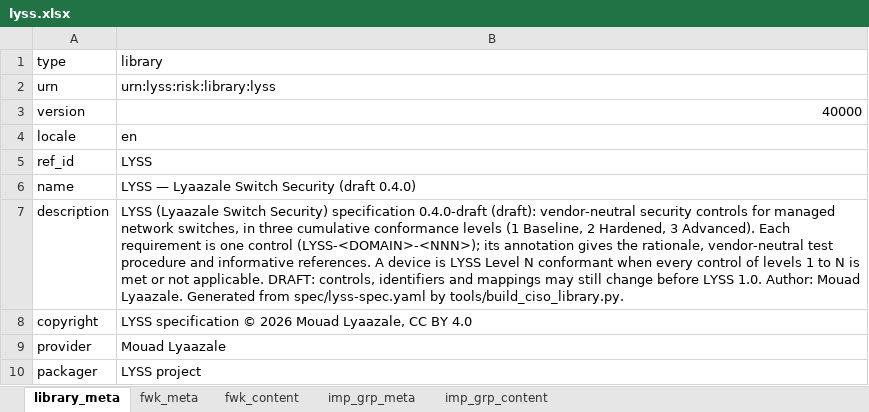
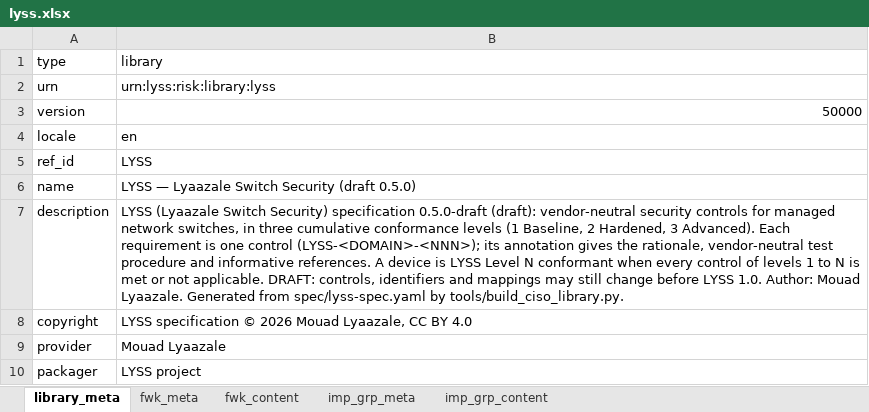
Before and after one commit to intuitem/ciso-assistant-community, an Excel workbook: tools/excel/lyss/lyss.xlsx, sheet library_meta, drawn as a sheet; values as stored, in another font and other column widths than the file's, no borders; the diff names each change by its address in the sheet, - before the commit and + after, or states it on an @@ line.

Commit message:
fix(lib): LYSS 0.5.0-draft after review
Test procedures tightened where they were looser than their statements (AUTH-002, AUTH-004, AUTH-010, AUTH-011, MGMT-011, MGMT-012, LOG-010, LOG-011, ACC-011, VULN-001, BKP-001). Level 3 placeholders are not assessable and not mapped. The ISO -> LYSS reverse mapping set is removed.

```diff
--- a/tools/excel/lyss/lyss.xlsx (sheet library_meta)
+++ b/tools/excel/lyss/lyss.xlsx (sheet library_meta)
-B3 (library): 40000
+B3 (library): 50000
-B6 (library): LYSS — Lyaazale Switch Security (draft 0.4.0)
+B6 (library): LYSS — Lyaazale Switch Security (draft 0.5.0)
-B7 (library): …Security) specification 0.4.0-draft (draft): vendor-neutral…
+B7 (library): …Security) specification 0.5.0-draft (draft): vendor-neutral…
```
Also changed, not shown: sheet fwk_content, sheet fwk_meta, tools/excel/lyss/mapping-lyss-and-iso27001-2022.xlsx, 2 other files.
